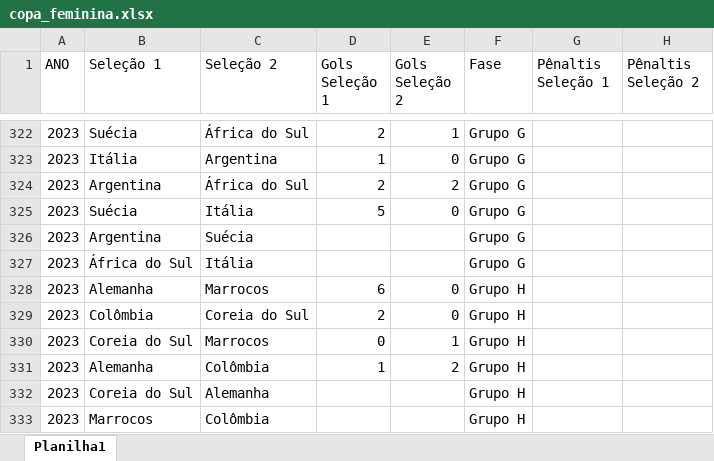
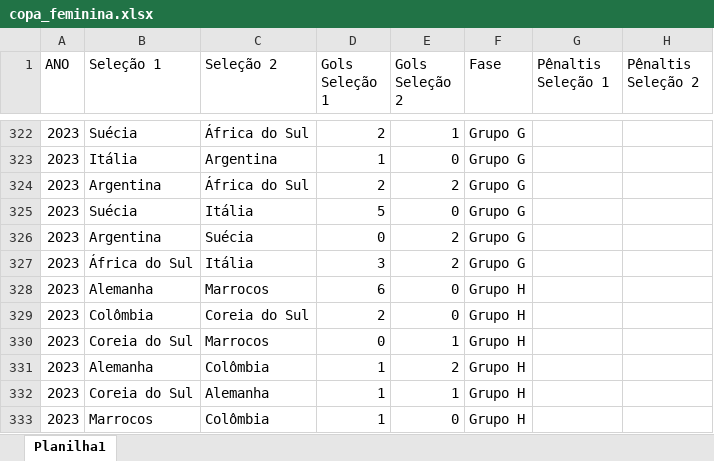
Before and after one commit to andrericsouza/COPA_MUNDO_FEMININA_2023, an Excel workbook: copa_feminina.xlsx, sheet Planilha1, drawn as a sheet; only a part is shown, gaps mark what is left out; values as stored, in another font and other column widths than the file's, no borders; the diff covers the shown part only; the diff names each change by its address in the sheet, - before the commit and + after, or states it on an @@ line.

```diff
--- a/copa_feminina.xlsx (sheet Planilha1)
+++ b/copa_feminina.xlsx (sheet Planilha1)
-D326 (Gols Seleção 1): (empty)
+D326 (Gols Seleção 1): 0
-E326:E327 (Gols Seleção 2): (empty)
+E326:E327 (Gols Seleção 2): 2
-D327 (Gols Seleção 1): (empty)
+D327 (Gols Seleção 1): 3
-D332:D333 (Gols Seleção 1): (empty)
+D332:D333 (Gols Seleção 1): 1
-E332 (Gols Seleção 2): (empty)
+E332 (Gols Seleção 2): 1
-E333 (Gols Seleção 2): (empty)
+E333 (Gols Seleção 2): 0
```
Also changed, not shown: 20 edited cells elsewhere in this sheet, resultados_copa.xlsx, 2 other files.
